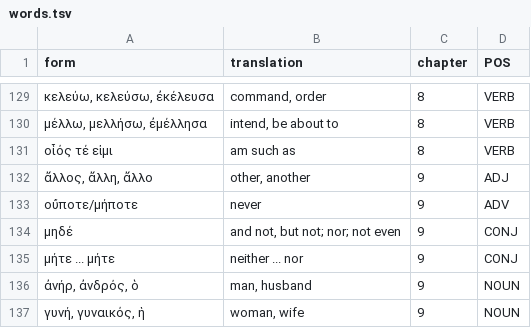
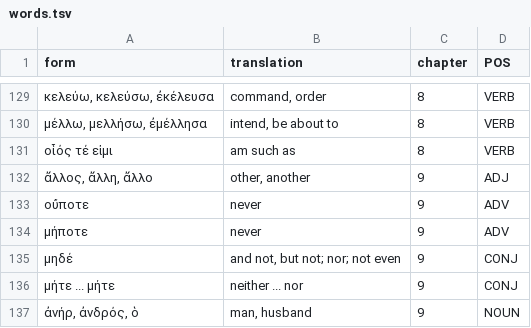
Before and after one commit to willf/shelmerdine-greek, a TSV file: data/words.tsv, drawn as a sheet; only a part is shown, gaps mark what is left out; the shorter side is filled out with more unchanged rows.

```diff
--- a/data/words.tsv
+++ b/data/words.tsv
@@ -132,3 +132,4 @@ form	translation	chapter	POS
 ἄλλος, ἄλλη, ἄλλο	other, another	9	ADJ
-οὔποτε/μήποτε	never	9	ADV
+οὔποτε	never	9	ADV
+μήποτε	never	9	ADV
 μηδέ	and not, but not; nor; not even	9	CONJ
```
Also changed, not shown: 1 other file.
